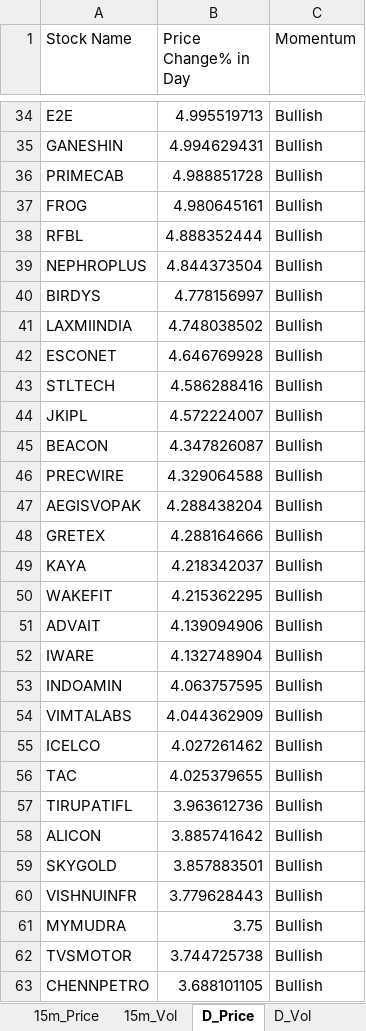
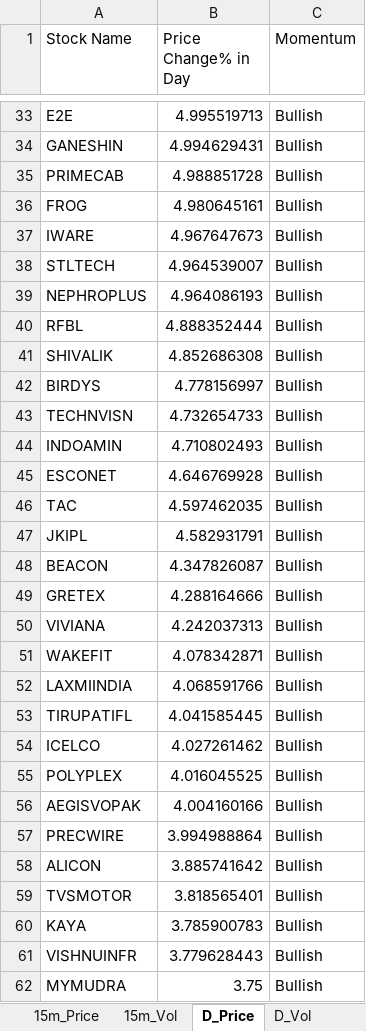
Before and after one commit to srbsharma92/priceAction2, an Excel workbook: data/live_data.xlsx, sheet D_Price, drawn as a sheet; only a part is shown, gaps mark what is left out; values as stored, in another font and other column widths than the file's, no borders; removed rows and columns are numbered as before the commit, all else as after; the diff covers the shown part only; the diff names each change by its address in the sheet, - before the commit and + after, or states it on an @@ line.

```diff
--- a/data/live_data.xlsx (sheet D_Price)
+++ b/data/live_data.xlsx (sheet D_Price)
+row 37: IWARE | 4.967647673 | Bullish
+row 38: STLTECH | 4.964539007 | Bullish
+row 39: NEPHROPLUS | 4.964086193 | Bullish
-row 39: NEPHROPLUS | 4.844373504 | Bullish
+row 41: SHIVALIK | 4.852686308 | Bullish
-row 41: LAXMIINDIA | 4.748038502 | Bullish
+row 43: TECHNVISN | 4.732654733 | Bullish
+row 44: INDOAMIN | 4.710802493 | Bullish
-row 43: STLTECH | 4.586288416 | Bullish
+row 46: TAC | 4.597462035 | Bullish
-B47 (Price Change% in Day): 4.572224007
+B47 (Price Change% in Day): 4.582931791
-row 46: PRECWIRE | 4.329064588 | Bullish
-row 47: AEGISVOPAK | 4.288438204 | Bullish
-row 49: KAYA | 4.218342037 | Bullish
+row 50: VIVIANA | 4.242037313 | Bullish
-B51 (Price Change% in Day): 4.215362295
+B51 (Price Change% in Day): 4.078342871
-row 51: ADVAIT | 4.139094906 | Bullish
-row 52: IWARE | 4.132748904 | Bullish
-row 53: INDOAMIN | 4.063757595 | Bullish
-row 54: VIMTALABS | 4.044362909 | Bullish
+row 52: LAXMIINDIA | 4.068591766 | Bullish
+row 53: TIRUPATIFL | 4.041585445 | Bullish
-row 56: TAC | 4.025379655 | Bullish
-row 57: TIRUPATIFL | 3.963612736 | Bullish
+row 55: POLYPLEX | 4.016045525 | Bullish
+row 56: AEGISVOPAK | 4.004160166 | Bullish
+row 57: PRECWIRE | 3.994988864 | Bullish
-row 59: SKYGOLD | 3.857883501 | Bullish
+row 59: TVSMOTOR | 3.818565401 | Bullish
+row 60: KAYA | 3.785900783 | Bullish
-row 62: TVSMOTOR | 3.744725738 | Bullish
-row 63: CHENNPETRO | 3.688101105 | Bullish
```
Also changed, not shown: 60 added rows, 49 removed rows, 1 moved row and 34 edited cells elsewhere in this sheet, sheet 5m_Vol, sheet D_Vol, sheet 15m_Vol, sheet 15m_Price, sheet 5m_Price, sheet meta.
